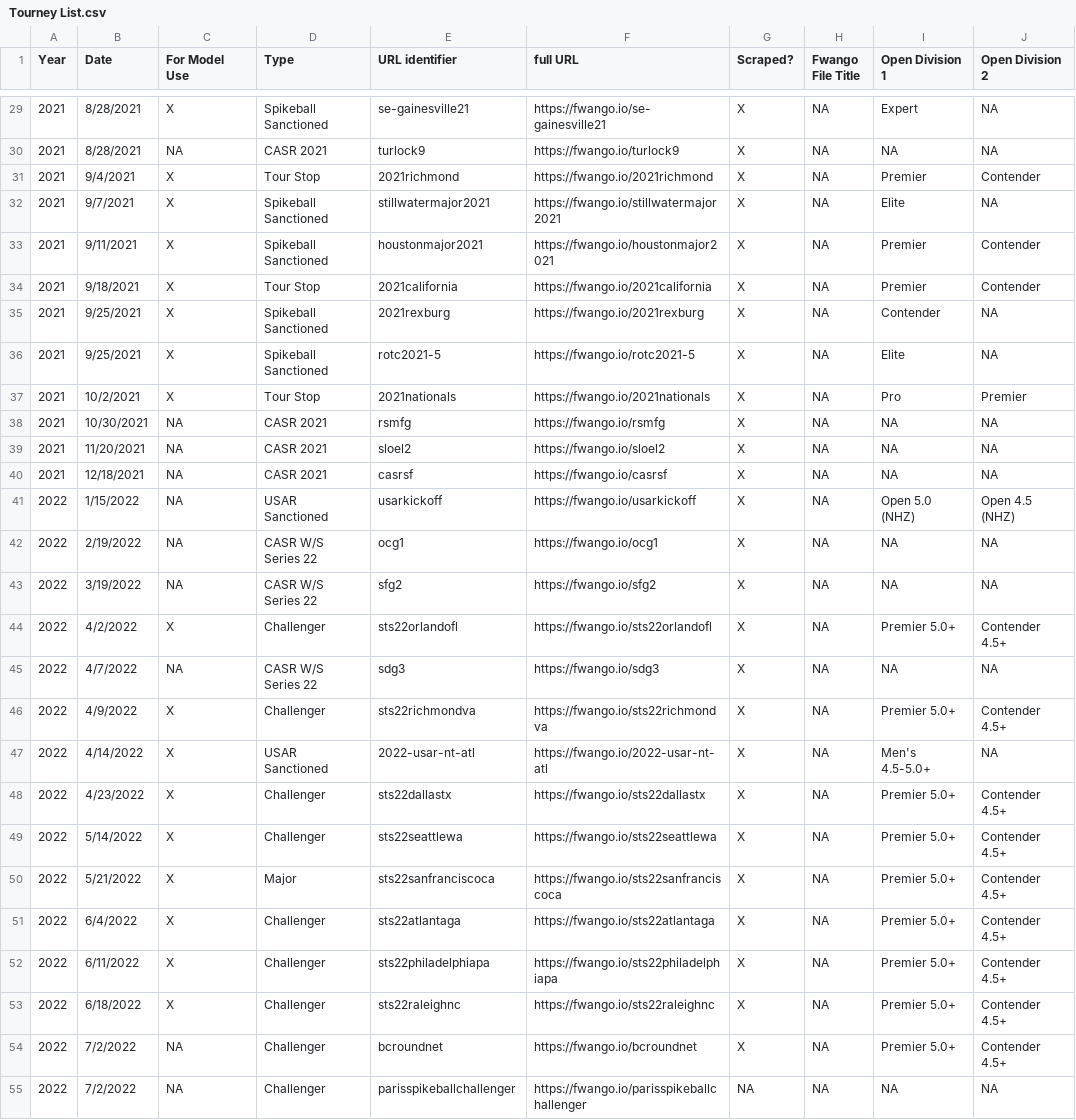
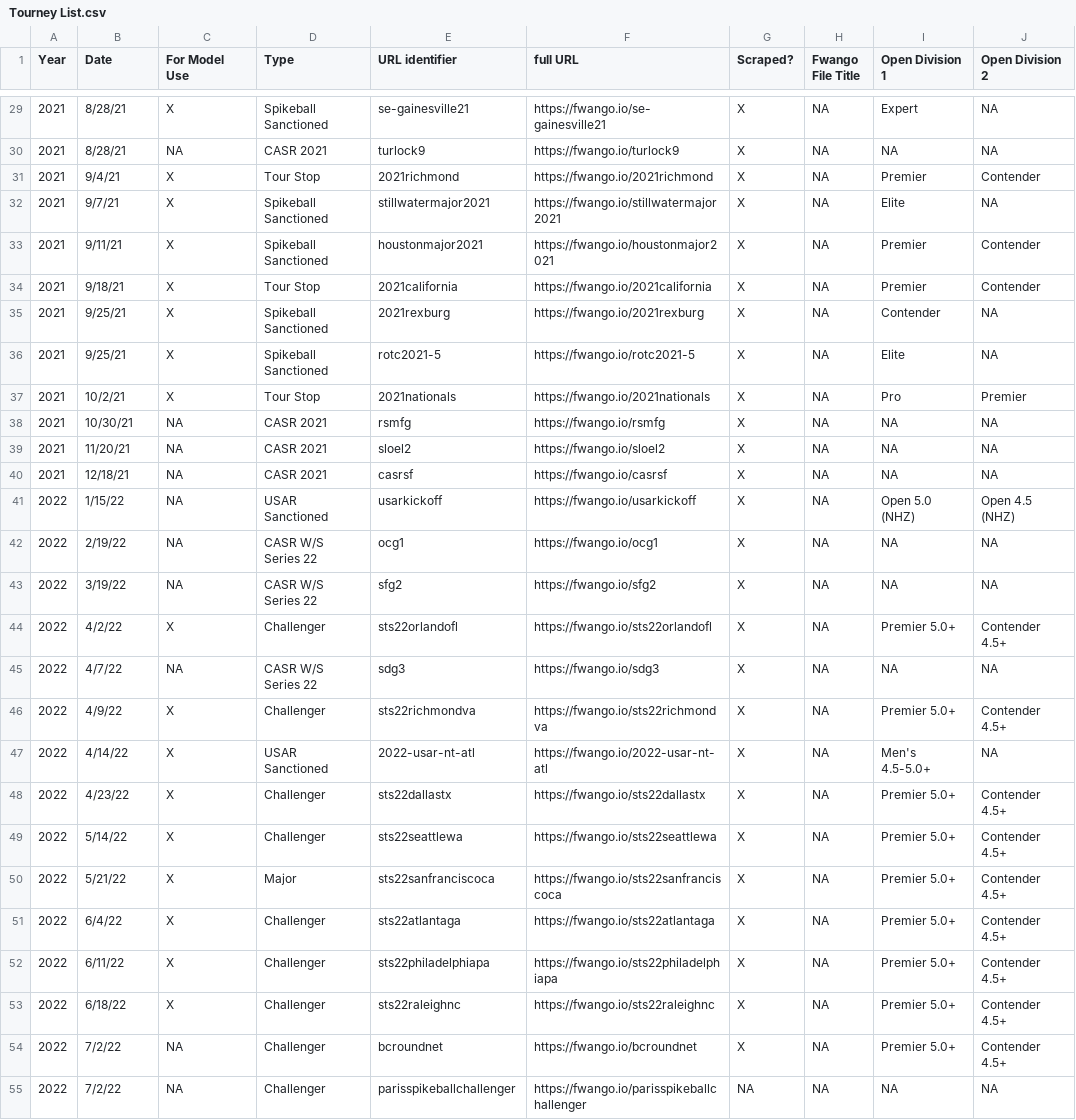
Before and after one commit to USAR-Rankings/rankings_model, a CSV file: Tourney List.csv, drawn as a sheet; only a part is shown, gaps mark what is left out; the diff covers the shown part only; the diff names each change by its address in the sheet, - before the commit and + after, or states it on an @@ line.

```diff
--- a/Tourney List.csv
+++ b/Tourney List.csv
-B29:B30 (Date): 8/28/2021
+B29:B30 (Date): 8/28/21
-B31 (Date): 9/4/2021
+B31 (Date): 9/4/21
-B32 (Date): 9/7/2021
+B32 (Date): 9/7/21
-B33 (Date): 9/11/2021
+B33 (Date): 9/11/21
-B34 (Date): 9/18/2021
+B34 (Date): 9/18/21
-B35:B36 (Date): 9/25/2021
+B35:B36 (Date): 9/25/21
-B37 (Date): 10/2/2021
+B37 (Date): 10/2/21
-B38 (Date): 10/30/2021
+B38 (Date): 10/30/21
-B39 (Date): 11/20/2021
+B39 (Date): 11/20/21
-B40 (Date): 12/18/2021
+B40 (Date): 12/18/21
-B41 (Date): 1/15/2022
+B41 (Date): 1/15/22
-B42 (Date): 2/19/2022
+B42 (Date): 2/19/22
-B43 (Date): 3/19/2022
+B43 (Date): 3/19/22
-B44 (Date): 4/2/2022
+B44 (Date): 4/2/22
-B45 (Date): 4/7/2022
+B45 (Date): 4/7/22
-B46 (Date): 4/9/2022
+B46 (Date): 4/9/22
-B47 (Date): 4/14/2022
+B47 (Date): 4/14/22
-B48 (Date): 4/23/2022
+B48 (Date): 4/23/22
-B49 (Date): 5/14/2022
+B49 (Date): 5/14/22
-B50 (Date): 5/21/2022
+B50 (Date): 5/21/22
-B51 (Date): 6/4/2022
+B51 (Date): 6/4/22
-B52 (Date): 6/11/2022
+B52 (Date): 6/11/22
-B53 (Date): 6/18/2022
+B53 (Date): 6/18/22
-B54:B55 (Date): 7/2/2022
+B54:B55 (Date): 7/2/22
```
Also changed, not shown: 119 edited cells elsewhere in this file, 2 other files.
